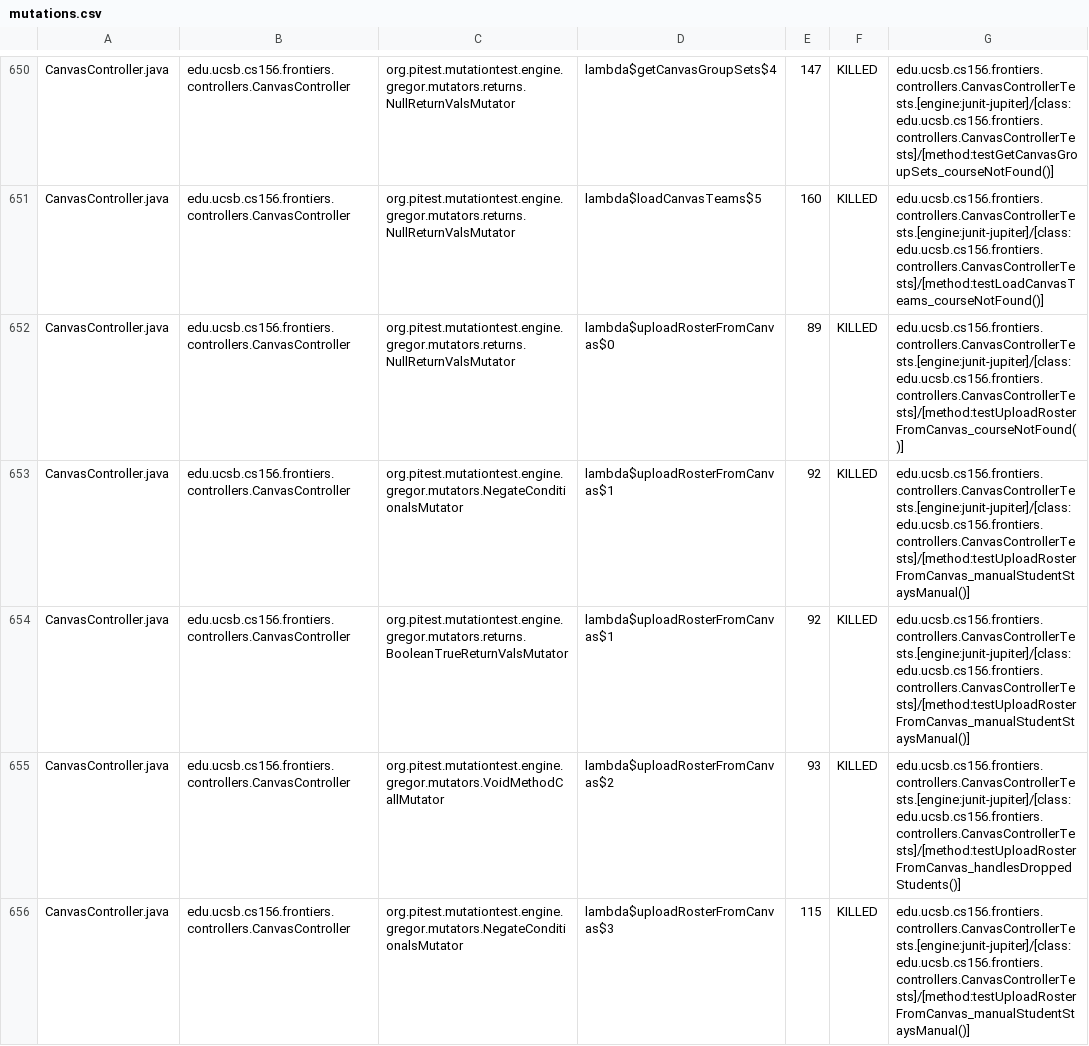
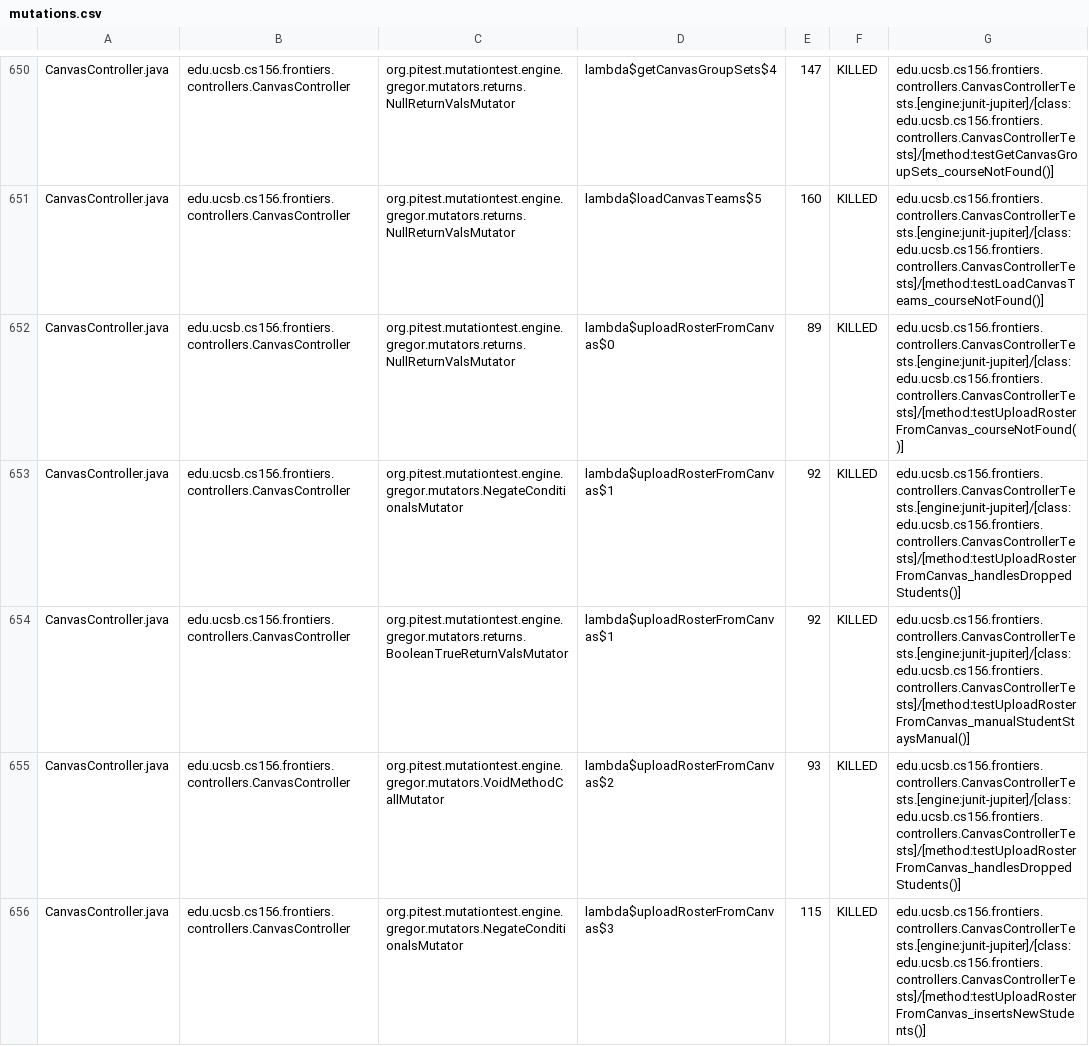
Before and after one commit to ucsb-cs156-s26/proj-frontiers-s26-12, a CSV file: prs/26/pitest/mutations.csv, drawn as a sheet; only a part is shown, gaps mark what is left out; the diff covers the shown part only.

Commit message:
Deploying to gh-pages from @ ucsb-cs156-s26/proj-frontiers-s26-12@8d45e5bf1c779ce8924726ee20c2211fbff8763d 🚀

```diff
--- a/prs/26/pitest/mutations.csv
+++ b/prs/26/pitest/mutations.csv
@@ -652,5 +652,5 @@ CanvasController.java,edu.ucsb.cs156.frontiers.controllers.CanvasController,org.
 CanvasController.java,edu.ucsb.cs156.frontiers.controllers.CanvasController,org.pitest.mutationtest.engine.gregor.mutators.returns.NullReturnValsMutator,lambda$uploadRosterFromCanvas$0,89,KILLED,edu.ucsb.cs156.frontiers.controllers.CanvasControllerTests.[engine:junit-jupiter]/[class:edu.ucsb.cs156.frontiers.controllers.CanvasControllerTests]/[method:testUploadRosterFromCanvas_courseNotFound()]
-CanvasController.java,edu.ucsb.cs156.frontiers.controllers.CanvasController,org.pitest.mutationtest.engine.gregor.mutators.NegateConditionalsMutator,lambda$uploadRosterFromCanvas$1,92,KILLED,edu.ucsb.cs156.frontiers.controllers.CanvasControllerTests.[engine:junit-jupiter]/[class:edu.ucsb.cs156.frontiers.controllers.CanvasControllerTests]/[method:testUploadRosterFromCanvas_manualStudentStaysManual()]
+CanvasController.java,edu.ucsb.cs156.frontiers.controllers.CanvasController,org.pitest.mutationtest.engine.gregor.mutators.NegateConditionalsMutator,lambda$uploadRosterFromCanvas$1,92,KILLED,edu.ucsb.cs156.frontiers.controllers.CanvasControllerTests.[engine:junit-jupiter]/[class:edu.ucsb.cs156.frontiers.controllers.CanvasControllerTests]/[method:testUploadRosterFromCanvas_handlesDroppedStudents()]
 CanvasController.java,edu.ucsb.cs156.frontiers.controllers.CanvasController,org.pitest.mutationtest.engine.gregor.mutators.returns.BooleanTrueReturnValsMutator,lambda$uploadRosterFromCanvas$1,92,KILLED,edu.ucsb.cs156.frontiers.controllers.CanvasControllerTests.[engine:junit-jupiter]/[class:edu.ucsb.cs156.frontiers.controllers.CanvasControllerTests]/[method:testUploadRosterFromCanvas_manualStudentStaysManual()]
 CanvasController.java,edu.ucsb.cs156.frontiers.controllers.CanvasController,org.pitest.mutationtest.engine.gregor.mutators.VoidMethodCallMutator,lambda$uploadRosterFromCanvas$2,93,KILLED,edu.ucsb.cs156.frontiers.controllers.CanvasControllerTests.[engine:junit-jupiter]/[class:edu.ucsb.cs156.frontiers.controllers.CanvasControllerTests]/[method:testUploadRosterFromCanvas_handlesDroppedStudents()]
-CanvasController.java,edu.ucsb.cs156.frontiers.controllers.CanvasController,org.pitest.mutationtest.engine.gregor.mutators.NegateConditionalsMutator,lambda$uploadRosterFromCanvas$3,115,KILLED,edu.ucsb.cs156.frontiers.controllers.CanvasControllerTests.[engine:junit-jupiter]/[class:edu.ucsb.cs156.frontiers.controllers.CanvasControllerTests]/[method:testUploadRosterFromCanvas_manualStudentStaysManual()]
+CanvasController.java,edu.ucsb.cs156.frontiers.controllers.CanvasController,org.pitest.mutationtest.engine.gregor.mutators.NegateConditionalsMutator,lambda$uploadRosterFromCanvas$3,115,KILLED,edu.ucsb.cs156.frontiers.controllers.CanvasControllerTests.[engine:junit-jupiter]/[class:edu.ucsb.cs156.frontiers.controllers.CanvasControllerTests]/[method:testUploadRosterFromCanvas_insertsNewStudents()]
```
Also changed, not shown: 85 edited cells elsewhere in this file, 59 other files.
